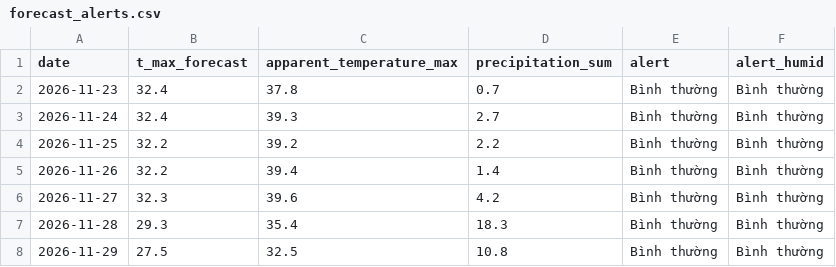
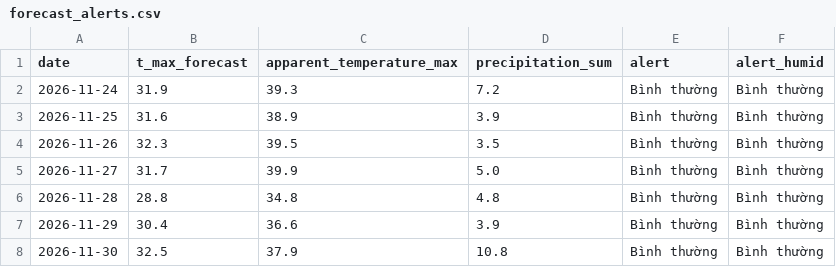
Before and after one commit to huy-nguyen2812/weather-d45, a CSV file: data/forecast_alerts.csv, drawn as a sheet.

```diff
--- a/data/forecast_alerts.csv
+++ b/data/forecast_alerts.csv
@@ -1,8 +1,8 @@
 date,t_max_forecast,apparent_temperature_max,precipitation_sum,alert,alert_humid
-2026-11-23,32.4,37.8,0.7,Bình thường,Bình thường
-2026-11-24,32.4,39.3,2.7,Bình thường,Bình thường
-2026-11-25,32.2,39.2,2.2,Bình thường,Bình thường
-2026-11-26,32.2,39.4,1.4,Bình thường,Bình thường
-2026-11-27,32.3,39.6,4.2,Bình thường,Bình thường
-2026-11-28,29.3,35.4,18.3,Bình thường,Bình thường
-2026-11-29,27.5,32.5,10.8,Bình thường,Bình thường
+2026-11-24,31.9,39.3,7.2,Bình thường,Bình thường
+2026-11-25,31.6,38.9,3.9,Bình thường,Bình thường
+2026-11-26,32.3,39.5,3.5,Bình thường,Bình thường
+2026-11-27,31.7,39.9,5.0,Bình thường,Bình thường
+2026-11-28,28.8,34.8,4.8,Bình thường,Bình thường
+2026-11-29,30.4,36.6,3.9,Bình thường,Bình thường
+2026-11-30,32.5,37.9,10.8,Bình thường,Bình thường
```
Also changed, not shown: data/daily.csv, 2 other files.
